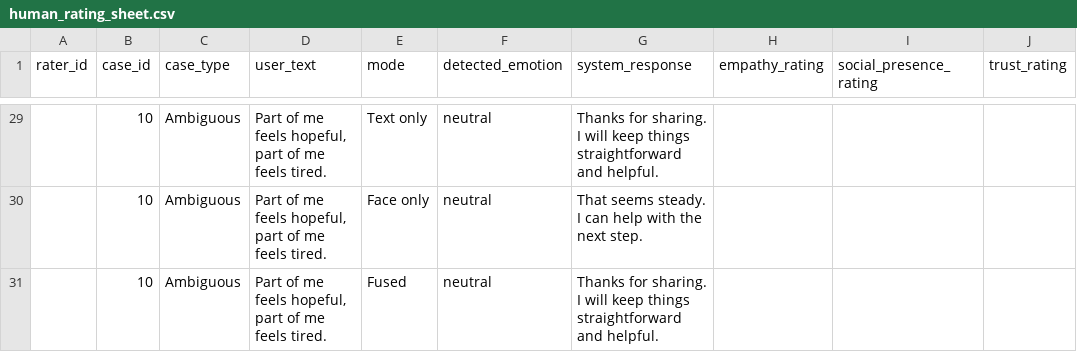
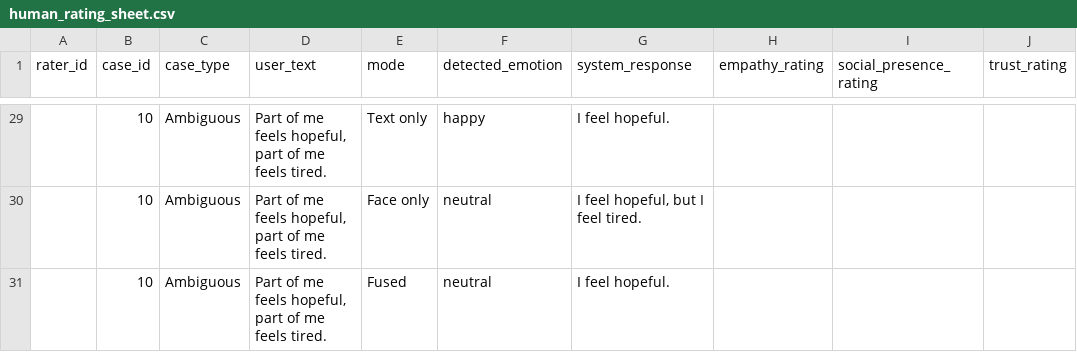
Before and after one commit to Irshadislander/hci-bimodal-affective-alignment, a CSV file: experiments/human_rating_sheet.csv, drawn as a sheet; only a part is shown, gaps mark what is left out; the diff covers the shown part only; the diff names each change by its address in the sheet, - before the commit and + after, or states it on an @@ line.

```diff
--- a/experiments/human_rating_sheet.csv
+++ b/experiments/human_rating_sheet.csv
-F29 (detected_emotion): neutral
+F29 (detected_emotion): happy
-G29 (system_response): Thanks for sharing. I will keep things straightforward and helpful.
+G29 (system_response): I feel hopeful.
-G30 (system_response): That seems steady. I can help with the next step.
+G30 (system_response): I feel hopeful, but I feel tired.
-G31 (system_response): Thanks for sharing. I will keep things straightforward and helpful.
+G31 (system_response): I feel hopeful.
```
Also changed, not shown: 31 edited cells elsewhere in this file, experiments/mode_comparison_cases.csv, 40 other files.
